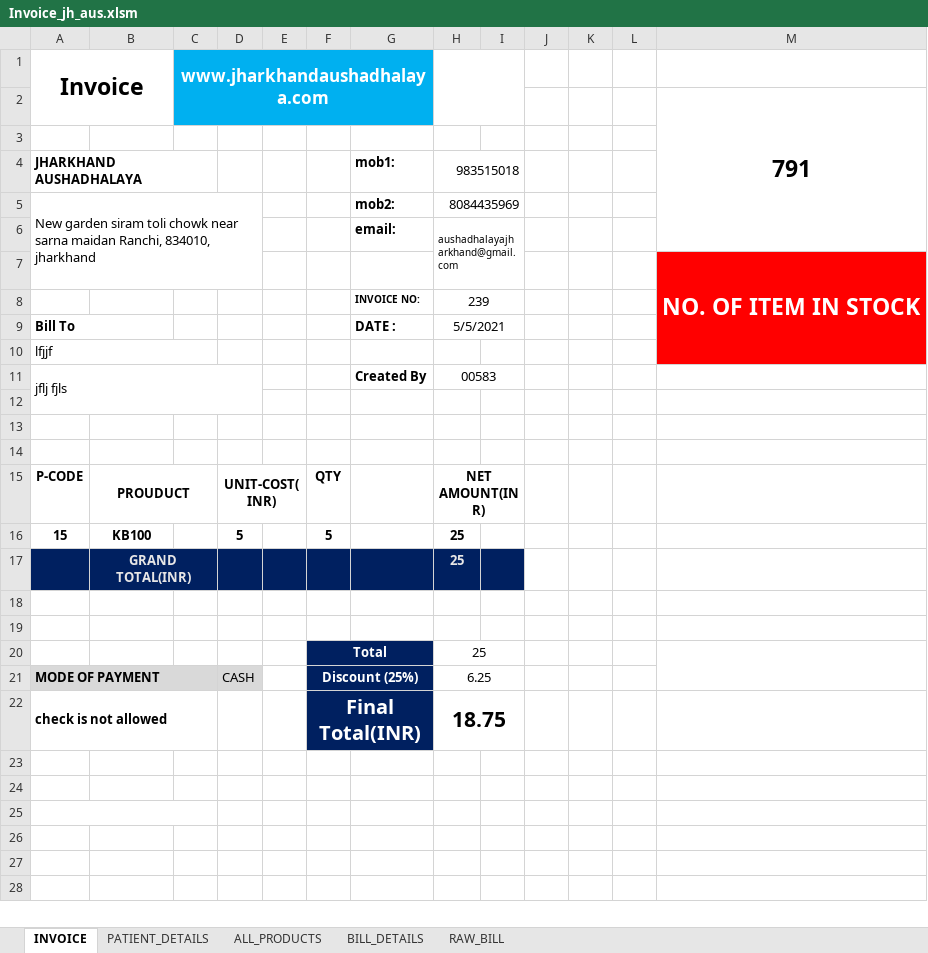
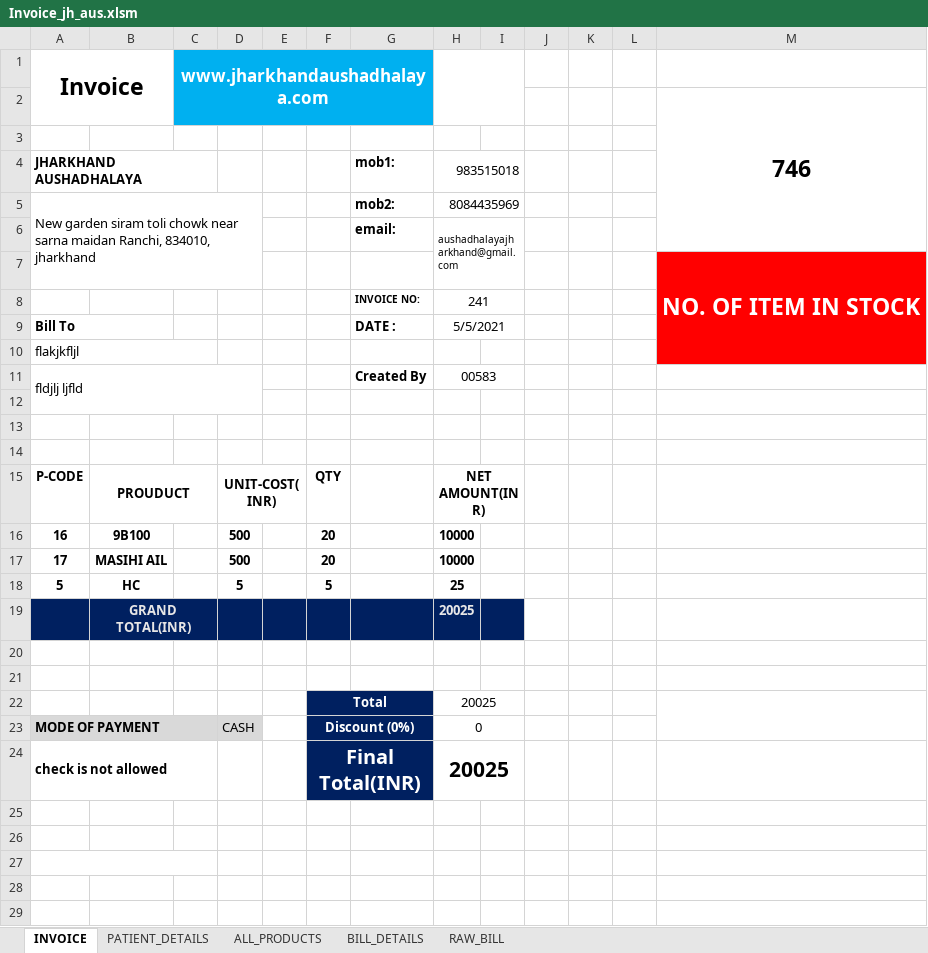
Before and after one commit to Talib111/IMP_EXCEL, an Excel workbook: Invoice_jh_aus.xlsm, sheet INVOICE, drawn as a sheet; only a part is shown; the shorter side is filled out with more unchanged rows; values as stored, in another font and other column widths than the file's, no borders; charts and pictures not drawn; addresses are those after the commit; the diff names each change by its address in the sheet, - before the commit and + after, or states it on an @@ line.

```diff
--- a/Invoice_jh_aus.xlsm (sheet INVOICE)
+++ b/Invoice_jh_aus.xlsm (sheet INVOICE)
-M2: 791
+M2: 746
-H8: 239
+H8: 241
-A10 (Invoice): lfjjf
+A10 (Invoice): flakjkfljl
-A11 (Invoice): jflj fjls
+A11 (Invoice): fldjlj ljfld
+row 16: 16 | 9B100 |  | 500 |  | 20 |  | 10000
+row 17: 17 | MASIHI AIL |  | 500 |  | 20 |  | 10000
-A18 (Invoice): 15
+A18 (Invoice): 5
-B18: KB100
+B18: HC
-H19: 25
+H19: 20025
-H22: 25
+H22: 20025
-F23: Discount (25%)
+F23: Discount (0%)
-H23: 6.25
+H23: 0
-H24: 18.75
+H24: 20025
```
Also changed, not shown: sheet PATIENT_DETAILS, sheet ALL_PRODUCTS, sheet BILL_DETAILS, sheet RAW_BILL, charts or pictures.
